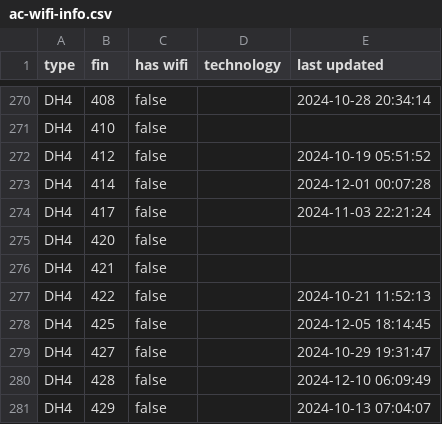
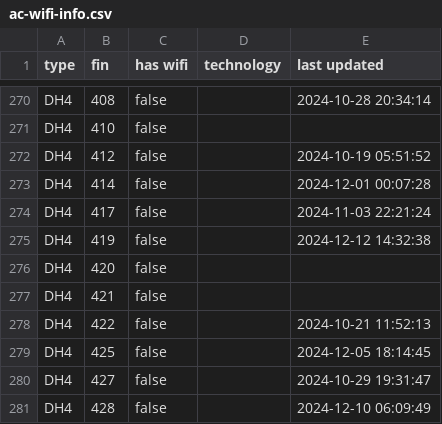
Before and after one commit to cowtool-llc/ac-wifi-info, a CSV file: ac-wifi-info.csv, drawn as a sheet; only a part is shown, gaps mark what is left out; the shorter side is filled out with more unchanged rows.

Commit message:
Update AC wifi information

```diff
--- a/ac-wifi-info.csv
+++ b/ac-wifi-info.csv
@@ -274,2 +274,3 @@ DH4,414,false,,2024-12-01 00:07:28
 DH4,417,false,,2024-11-03 22:21:24
+DH4,419,false,,2024-12-12 14:32:38
 DH4,420,false,,
```
